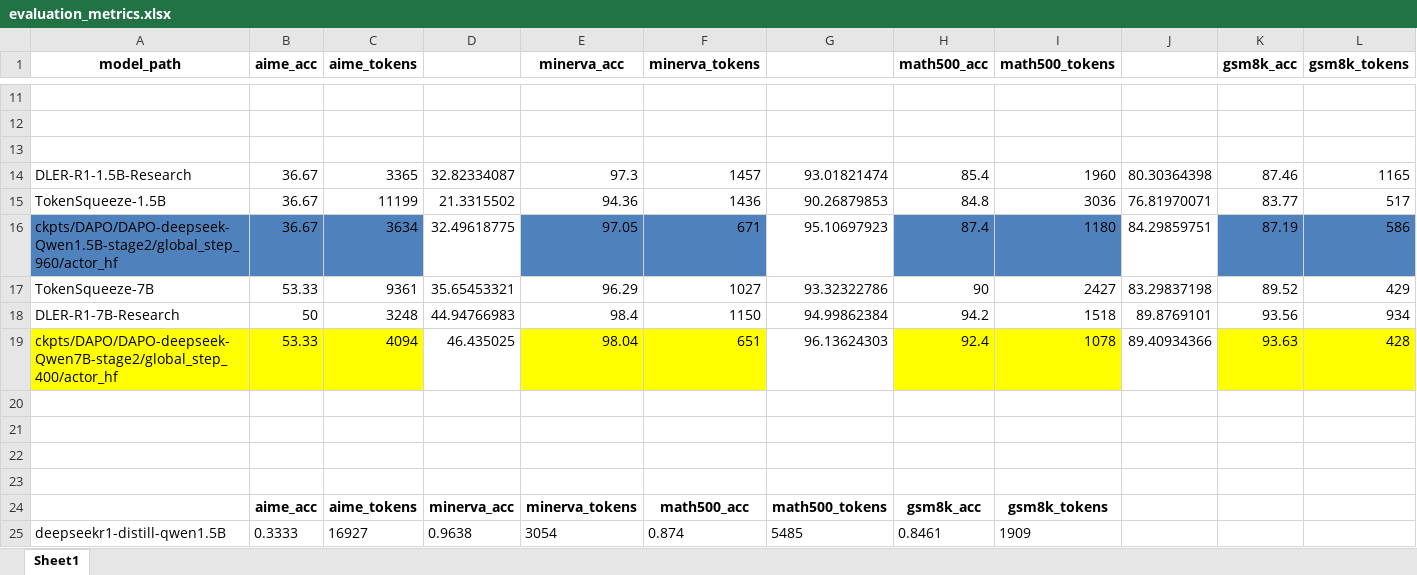
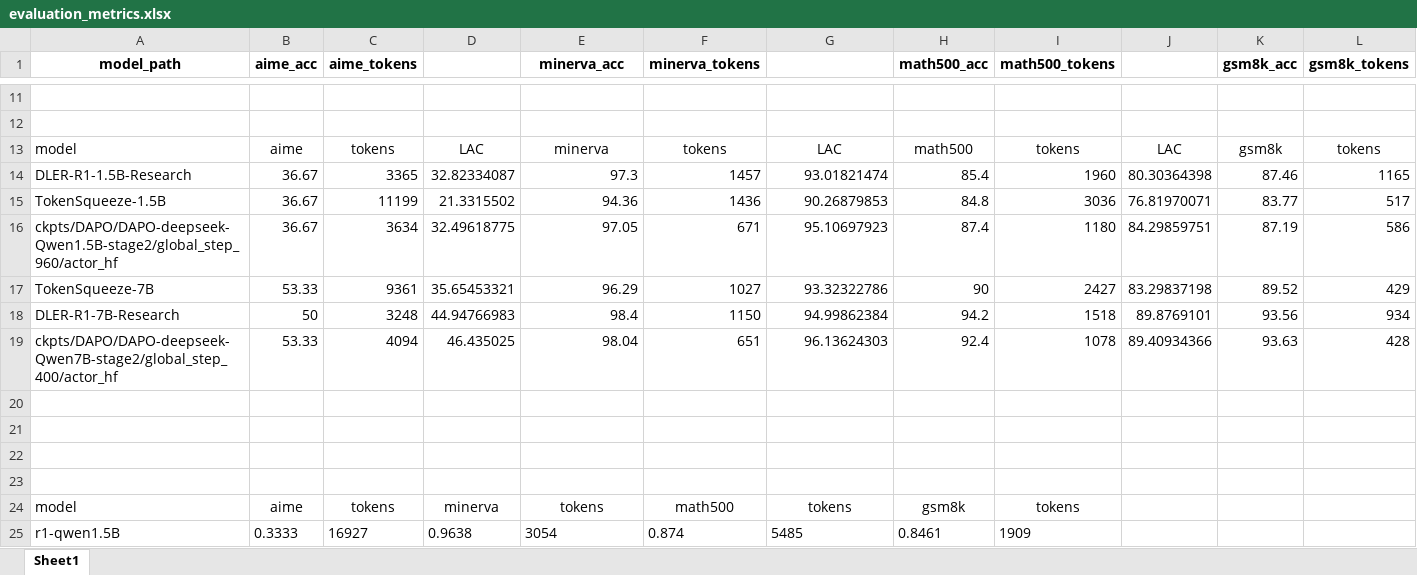
Before and after one commit to Juhywcy/verl-train, an Excel workbook: evaluation_metrics.xlsx, sheet Sheet1, drawn as a sheet; only a part is shown, gaps mark what is left out; values as stored, in another font and other column widths than the file's, no borders; removed rows and columns are numbered as before the commit, all else as after; rows hold the shown columns only; the diff covers the shown part only; the diff names each change by its address in the sheet, - before the commit and + after, or states it on an @@ line.

```diff
--- a/evaluation_metrics.xlsx (sheet Sheet1)
+++ b/evaluation_metrics.xlsx (sheet Sheet1)
-row 13: (empty)
+row 13: model | aime | tokens | LAC | minerva | tokens | LAC | math500 | tokens | LAC | gsm8k | tokens
-A16:C16 fill: #4F81BD
+A16:C16 fill: none
-E16:F16 fill: #4F81BD
+E16:F16 fill: none
-H16:I16 fill: #4F81BD
+H16:I16 fill: none
-K16:L16 fill: #4F81BD
+K16:L16 fill: none
-A19:C19 fill: #FFFF00
+A19:C19 fill: none
-E19:F19 fill: #FFFF00
+E19:F19 fill: none
-H19:I19 fill: #FFFF00
+H19:I19 fill: none
-K19:L19 fill: #FFFF00
+K19:L19 fill: none
-row 24:  | aime_acc | aime_tokens | minerva_acc | minerva_tokens | math500_acc | math500_tokens | gsm8k_acc | gsm8k_tokens
+row 24: model | aime | tokens | minerva | tokens | math500 | tokens | gsm8k | tokens
-A25 (model_path): deepseekr1-distill-qwen1.5B
+A25 (model_path): r1-qwen1.5B
```
Also changed, not shown: 9 added rows, 1 removed row and 5 edited cells elsewhere in this sheet, 3 other files.
